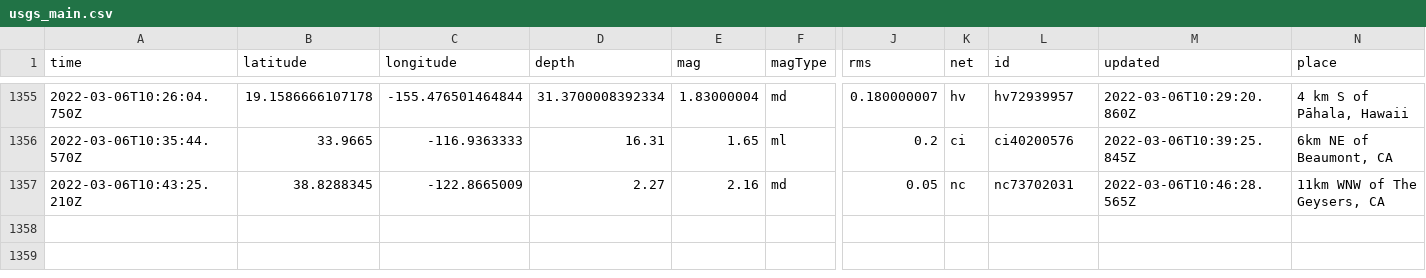
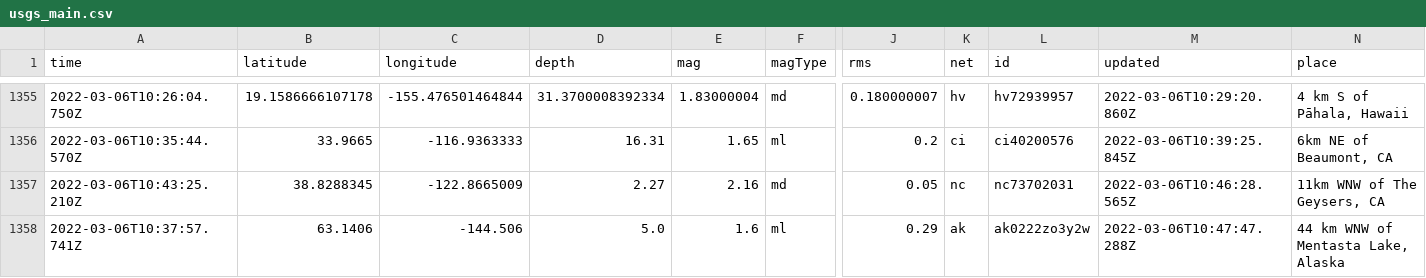
Before and after one commit to aadittambe/actions-pipeline, a CSV file: usgs_main.csv, drawn as a sheet; only a part is shown, gaps mark what is left out; rows hold the shown columns only; the diff names each change by its address in the sheet, - before the commit and + after, or states it on an @@ line.

```diff
--- a/usgs_main.csv
+++ b/usgs_main.csv
+row 1358: 2022-03-06T10:37:57.741Z | 63.1406 | -144.506 | 5.0 | 1.6 | ml | 0.29 | ak | ak0222zo3y2w | 2022-03-06T10:47:47.288Z | 44 km WNW of Mentasta Lake, Alaska
```
Also changed, not shown: usgs_current.csv.
